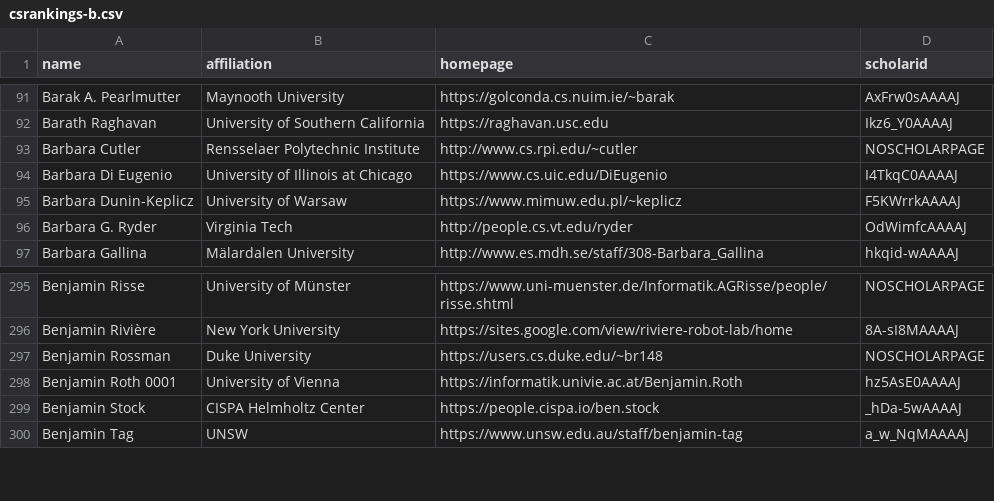
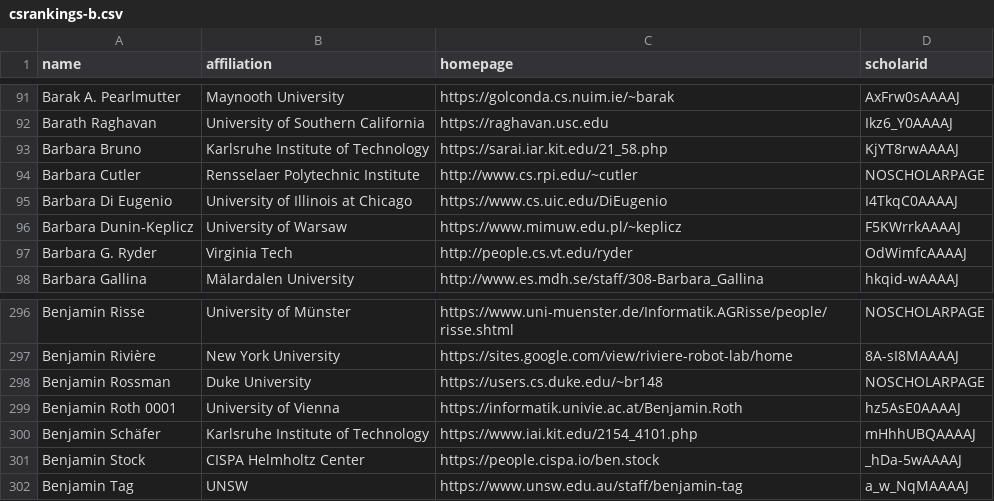
Before and after one commit to LiuFang816/CSrankings, a CSV file: csrankings-b.csv, drawn as a sheet; only a part is shown, gaps mark what is left out; the diff names each change by its address in the sheet, - before the commit and + after, or states it on an @@ line.

```diff
--- a/csrankings-b.csv
+++ b/csrankings-b.csv
+row 93: Barbara Bruno | Karlsruhe Institute of Technology | https://sarai.iar.kit.edu/21_58.php | KjYT8rwAAAAJ
+row 300: Benjamin Schäfer | Karlsruhe Institute of Technology | https://www.iai.kit.edu/2154_4101.php | mHhhUBQAAAAJ
```
Also changed, not shown: csrankings-f.csv, csrankings-j.csv, 9 other files.
